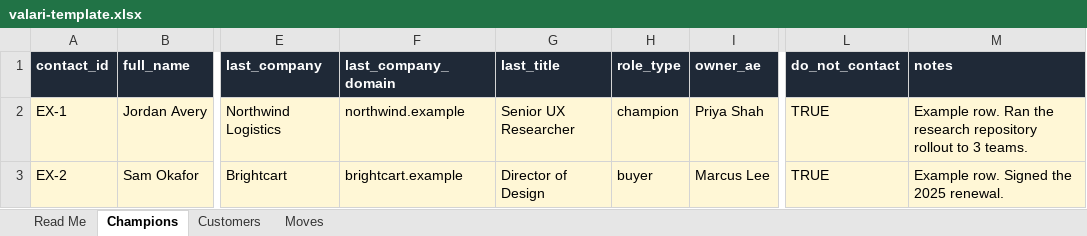
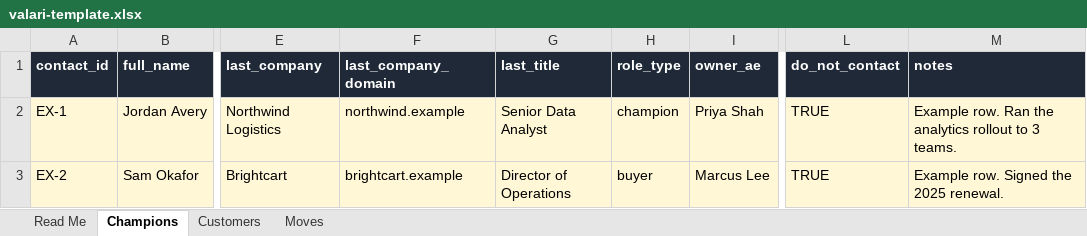
Before and after one commit to sid-sawant-duke/valari, an Excel workbook: sheet/valari-template.xlsx, sheet Champions, drawn as a sheet; only a part is shown, gaps mark what is left out; values as stored, in another font and other column widths than the file's, no borders; the diff names each change by its address in the sheet, - before the commit and + after, or states it on an @@ line.

```diff
--- a/sheet/valari-template.xlsx (sheet Champions)
+++ b/sheet/valari-template.xlsx (sheet Champions)
-G2 (last_title): Senior UX Researcher
+G2 (last_title): Senior Data Analyst
-M2 (notes): …Ran the research repository rollout to…
+M2 (notes): …Ran the analytics rollout to…
-G3 (last_title): Director of Design
+G3 (last_title): Director of Operations
```
Also changed, not shown: 16 other files.
